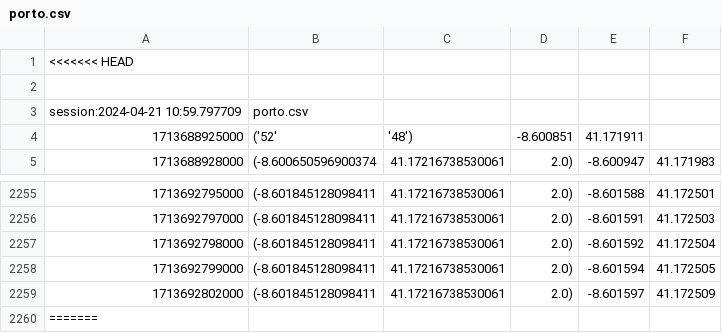
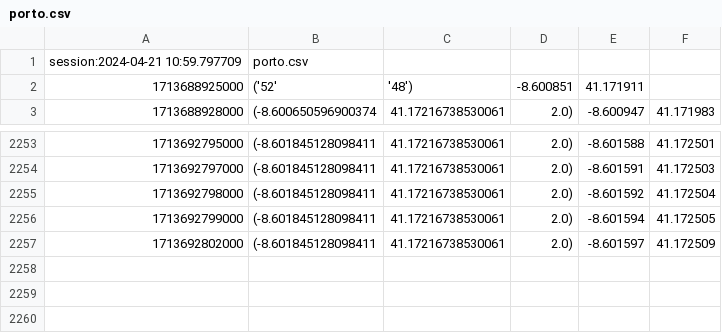
Before and after one commit to JoseFerreira99/MobiAlert, a CSV file: Sessions/porto.csv, drawn as a sheet; only a part is shown, gaps mark what is left out; the diff names each change by its address in the sheet, - before the commit and + after, or states it on an @@ line.

```diff
--- a/Sessions/porto.csv
+++ b/Sessions/porto.csv
-row 1: <<<<<<< HEAD
-row 2: (empty)
-row 2260: =======
```
Also changed, not shown: 4 other files.
